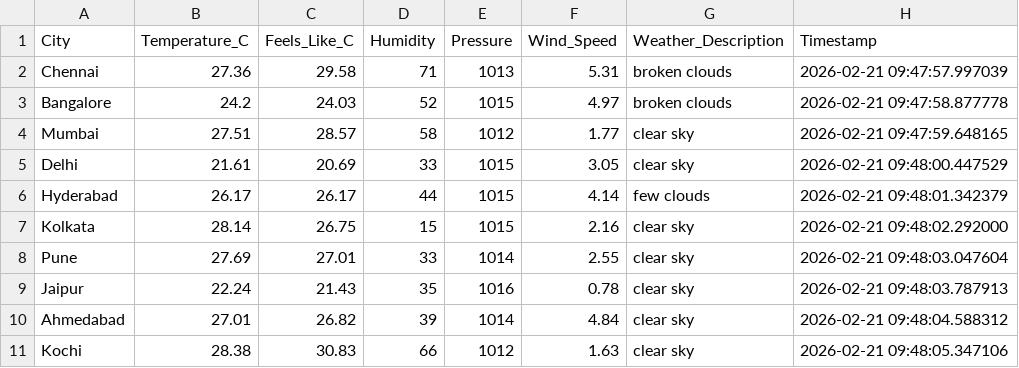
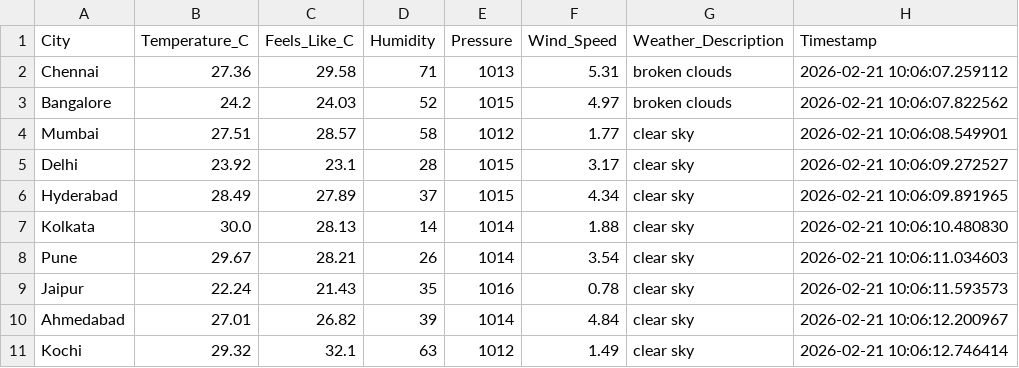
Before and after one commit to MuhammedRaazi/my-weather-dashboard, a CSV file: data/weather_data.csv, drawn as a sheet.

Commit message:
Updated scipt main.py

```diff
--- a/data/weather_data.csv
+++ b/data/weather_data.csv
@@ -1,11 +1,11 @@
 City,Temperature_C,Feels_Like_C,Humidity,Pressure,Wind_Speed,Weather_Description,Timestamp
-Chennai,27.36,29.58,71,1013,5.31,broken clouds,2026-02-21 09:47:57.997039
-Bangalore,24.2,24.03,52,1015,4.97,broken clouds,2026-02-21 09:47:58.877778
-Mumbai,27.51,28.57,58,1012,1.77,clear sky,2026-02-21 09:47:59.648165
-Delhi,21.61,20.69,33,1015,3.05,clear sky,2026-02-21 09:48:00.447529
-Hyderabad,26.17,26.17,44,1015,4.14,few clouds,2026-02-21 09:48:01.342379
-Kolkata,28.14,26.75,15,1015,2.16,clear sky,2026-02-21 09:48:02.292000
-Pune,27.69,27.01,33,1014,2.55,clear sky,2026-02-21 09:48:03.047604
-Jaipur,22.24,21.43,35,1016,0.78,clear sky,2026-02-21 09:48:03.787913
-Ahmedabad,27.01,26.82,39,1014,4.84,clear sky,2026-02-21 09:48:04.588312
-Kochi,28.38,30.83,66,1012,1.63,clear sky,2026-02-21 09:48:05.347106
+Chennai,27.36,29.58,71,1013,5.31,broken clouds,2026-02-21 10:06:07.259112
+Bangalore,24.2,24.03,52,1015,4.97,broken clouds,2026-02-21 10:06:07.822562
+Mumbai,27.51,28.57,58,1012,1.77,clear sky,2026-02-21 10:06:08.549901
+Delhi,23.92,23.1,28,1015,3.17,clear sky,2026-02-21 10:06:09.272527
+Hyderabad,28.49,27.89,37,1015,4.34,clear sky,2026-02-21 10:06:09.891965
+Kolkata,30.0,28.13,14,1014,1.88,clear sky,2026-02-21 10:06:10.480830
+Pune,29.67,28.21,26,1014,3.54,clear sky,2026-02-21 10:06:11.034603
+Jaipur,22.24,21.43,35,1016,0.78,clear sky,2026-02-21 10:06:11.593573
+Ahmedabad,27.01,26.82,39,1014,4.84,clear sky,2026-02-21 10:06:12.200967
+Kochi,29.32,32.1,63,1012,1.49,clear sky,2026-02-21 10:06:12.746414
```
